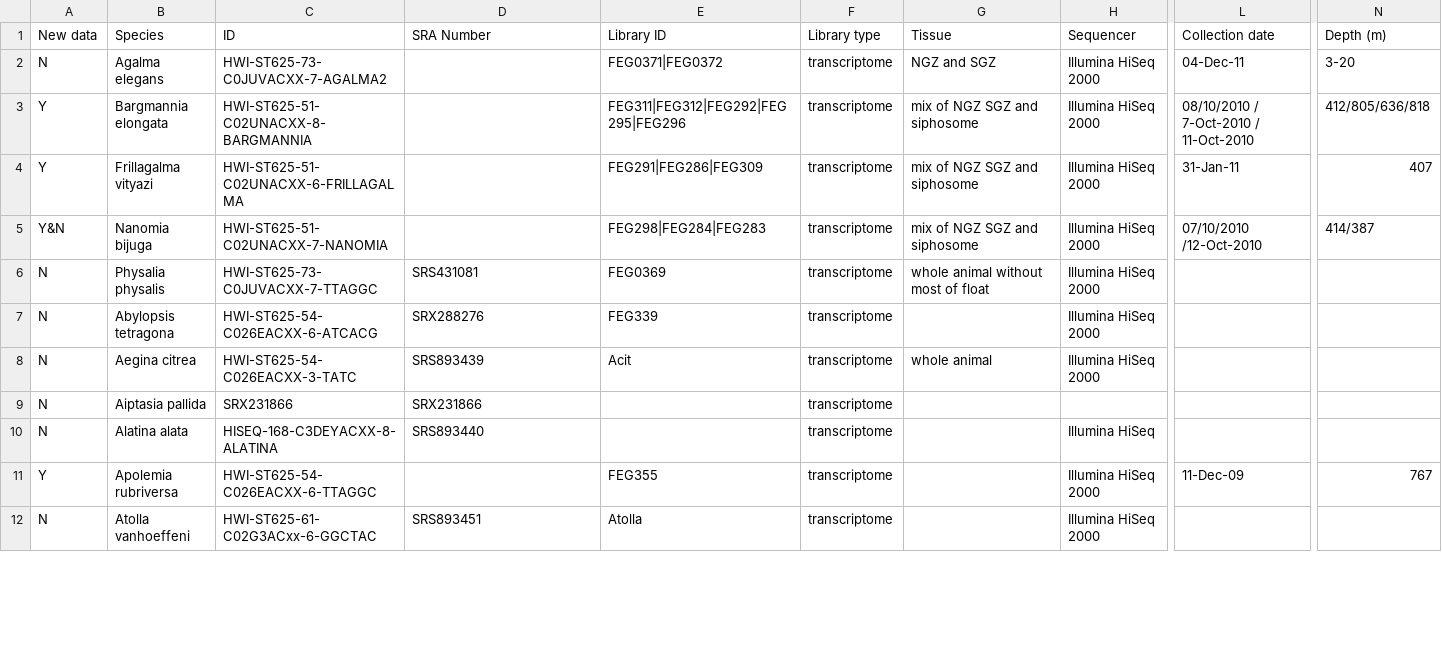
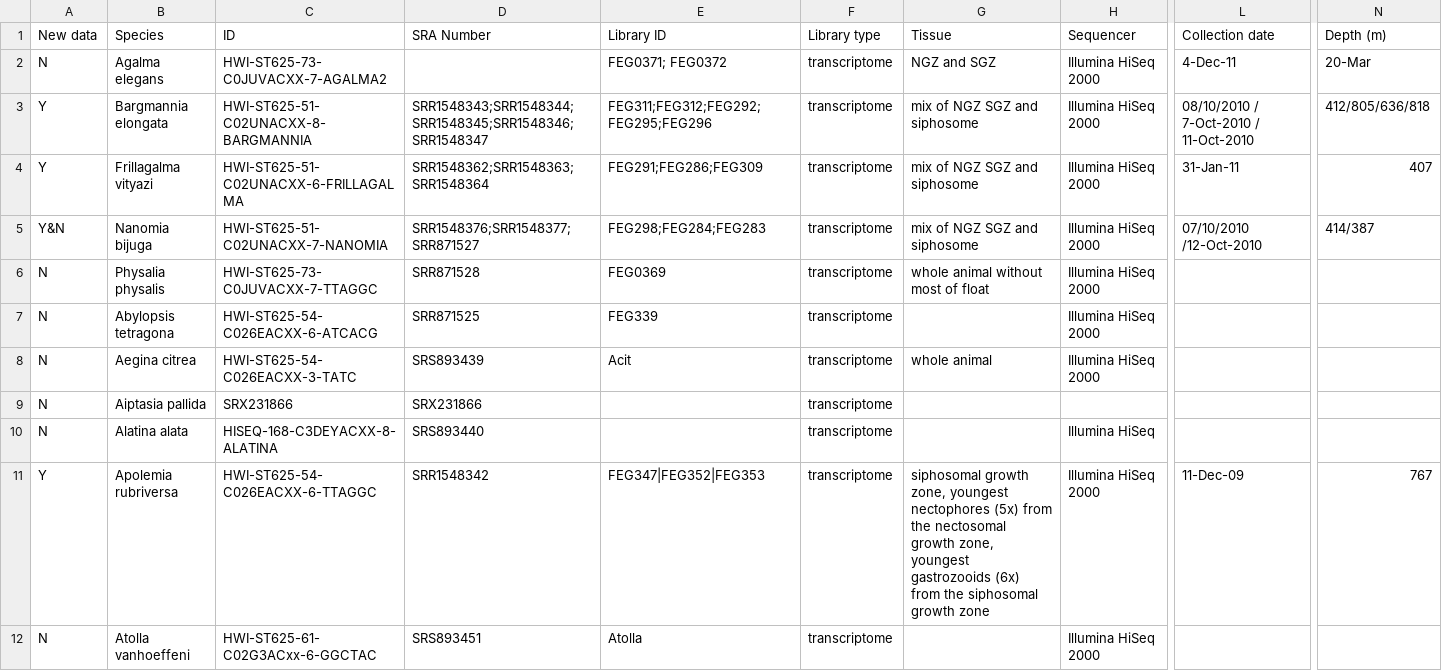
Before and after one commit to caseywdunn/siphonophore_phylogeny_2017, a CSV file: supplementary_info/Supplementary_data_1_Specimen_data.csv, drawn as a sheet; only a part is shown, gaps mark what is left out; the diff covers the shown part only; the diff names each change by its address in the sheet, - before the commit and + after, or states it on an @@ line.

Commit message:
update Species name, SRA Numbers, Tissue types

```diff
--- a/supplementary_info/Supplementary_data_1_Specimen_data.csv
+++ b/supplementary_info/Supplementary_data_1_Specimen_data.csv
-E2 (Library ID): FEG0371|FEG0372
+E2 (Library ID): FEG0371; FEG0372
-L2 (Collection date): 04-Dec-11
+L2 (Collection date): 4-Dec-11
-N2 (Depth (m)): 3-20
+N2 (Depth (m)): 20-Mar
-D3 (SRA Number): (empty)
+D3 (SRA Number): SRR1548343;SRR1548344;SRR1548345;SRR1548346;SRR1548347
-E3 (Library ID): FEG311|FEG312|FEG292|FEG295|FEG296
+E3 (Library ID): FEG311;FEG312;FEG292;FEG295;FEG296
-D4 (SRA Number): (empty)
+D4 (SRA Number): SRR1548362;SRR1548363;SRR1548364
-E4 (Library ID): FEG291|FEG286|FEG309
+E4 (Library ID): FEG291;FEG286;FEG309
-D5 (SRA Number): (empty)
+D5 (SRA Number): SRR1548376;SRR1548377;SRR871527
-E5 (Library ID): FEG298|FEG284|FEG283
+E5 (Library ID): FEG298;FEG284;FEG283
-D6 (SRA Number): SRS431081
+D6 (SRA Number): SRR871528
-D7 (SRA Number): SRX288276
+D7 (SRA Number): SRR871525
-D11 (SRA Number): (empty)
+D11 (SRA Number): SRR1548342
-E11 (Library ID): FEG355
+E11 (Library ID): FEG347|FEG352|FEG353
-G11 (Tissue): (empty)
+G11 (Tissue): siphosomal growth zone, youngest nectophores (5x) from the nectosomal growth zone, youngest gastrozooids (6x) from the siphosomal growth zone
```
Also changed, not shown: 51 edited cells elsewhere in this file.
